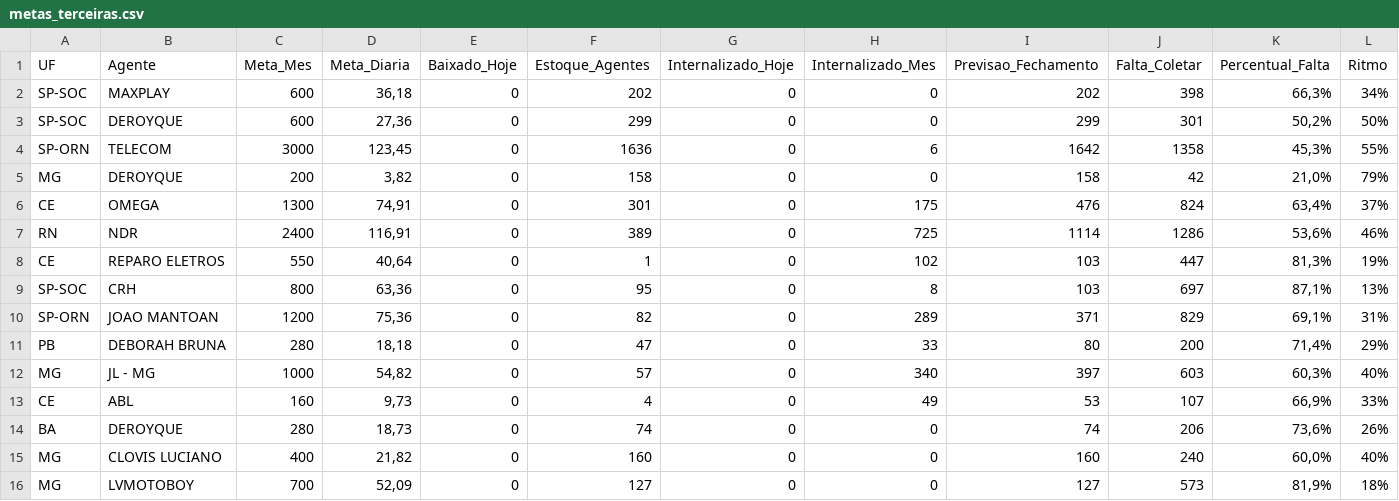
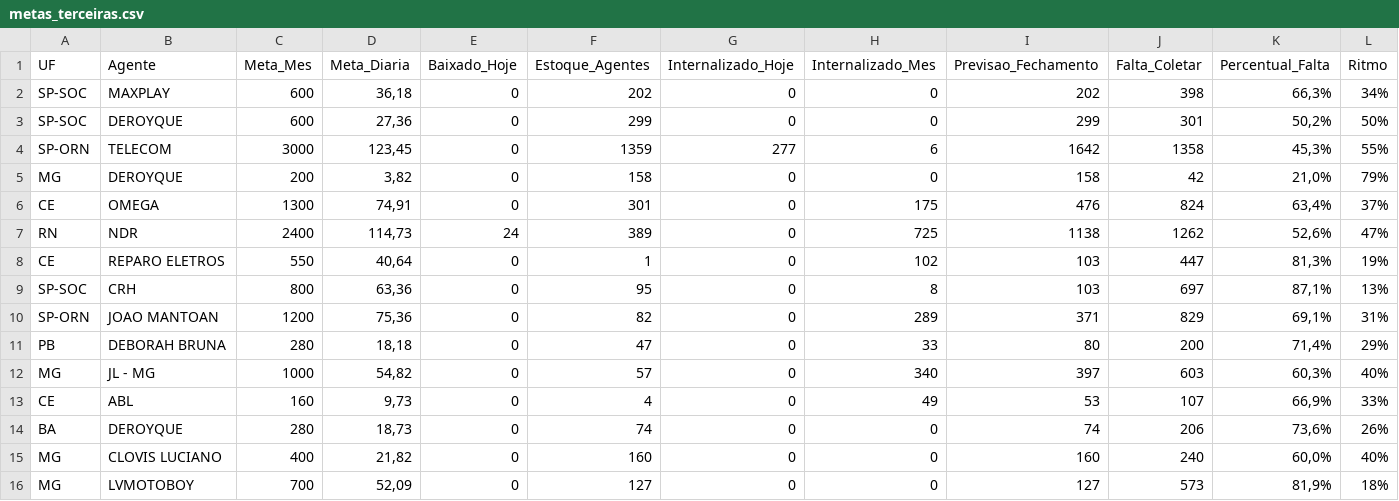
Before and after one commit to igorsilva0584-png/Operacional_LogRev, a CSV file: data/metas_terceiras.csv, drawn as a sheet; only a part is shown; the diff names each change by its address in the sheet, - before the commit and + after, or states it on an @@ line.

```diff
--- a/data/metas_terceiras.csv
+++ b/data/metas_terceiras.csv
-F4 (Estoque_Agentes): 1636
+F4 (Estoque_Agentes): 1359
-G4 (Internalizado_Hoje): 0
+G4 (Internalizado_Hoje): 277
-D7 (Meta_Diaria): 116,91
+D7 (Meta_Diaria): 114,73
-E7 (Baixado_Hoje): 0
+E7 (Baixado_Hoje): 24
-I7 (Previsao_Fechamento): 1114
+I7 (Previsao_Fechamento): 1138
-J7 (Falta_Coletar): 1286
+J7 (Falta_Coletar): 1262
-K7 (Percentual_Falta): 53,6%
+K7 (Percentual_Falta): 52,6%
-L7 (Ritmo): 46%
+L7 (Ritmo): 47%
```
Also changed, not shown: data/internalizados.csv, 1 other file.
